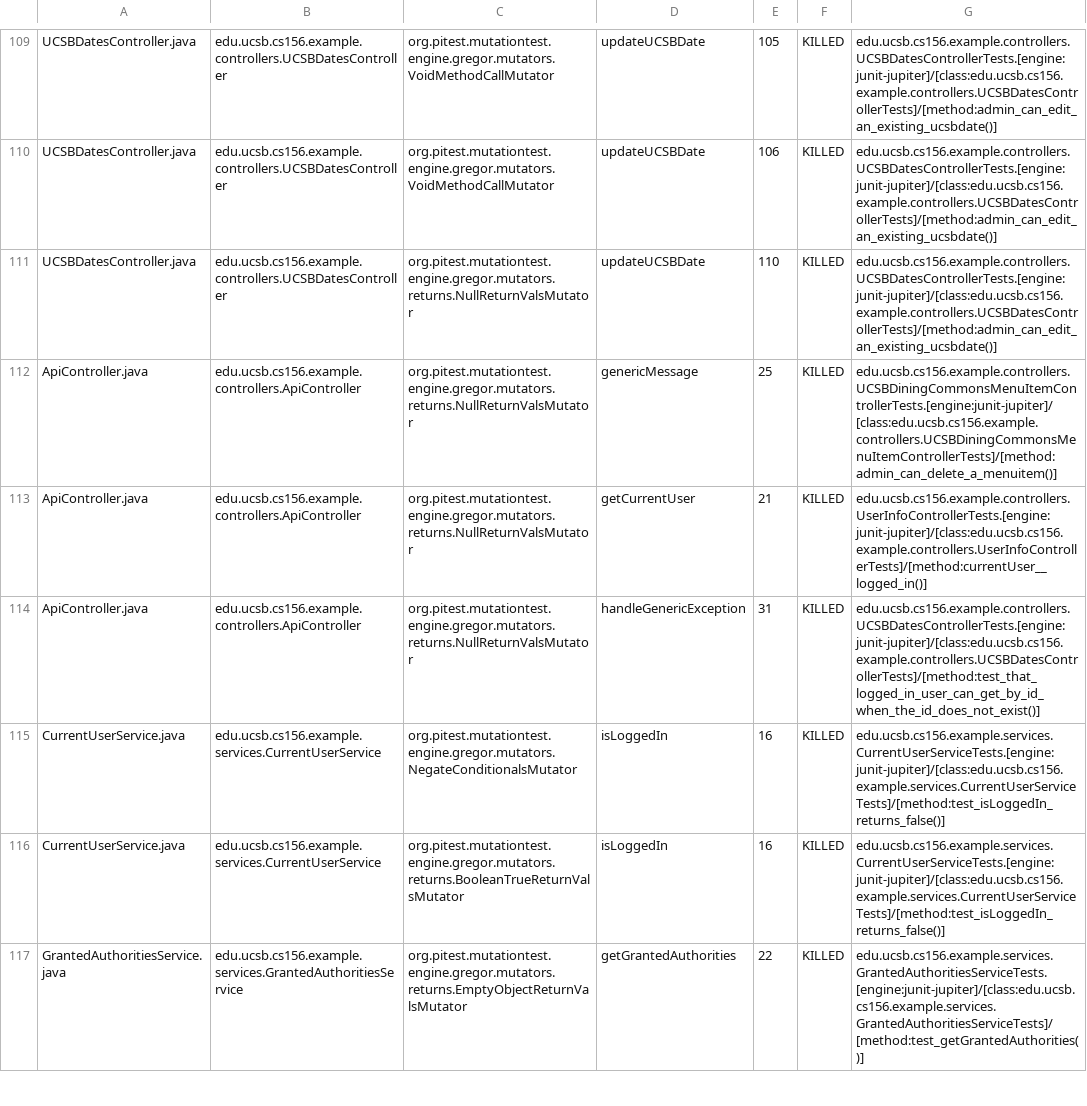
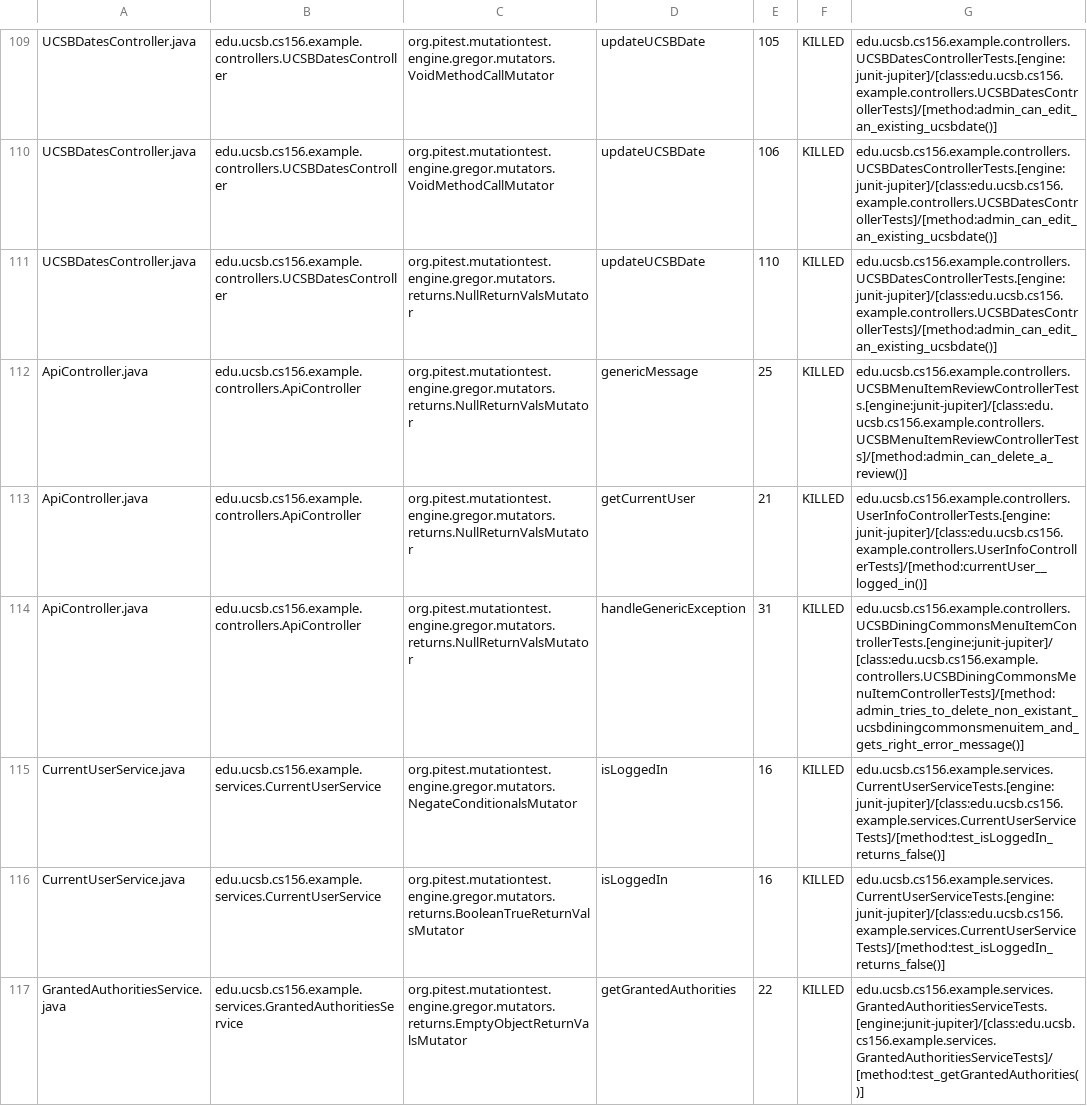
Before and after one commit to ucsb-cs156-f23/team02-f23-7pm-1, a CSV file: prs/66/pitest/mutations.csv, drawn as a sheet; only a part is shown, gaps mark what is left out.

Commit message:
Deploying to gh-pages from @ ucsb-cs156-f23/team02-f23-7pm-1@8287b6cb0f6bde3abf0ab0b10d4c224d9033a790 🚀

```diff
--- a/prs/66/pitest/mutations.csv
+++ b/prs/66/pitest/mutations.csv
@@ -111,5 +111,5 @@ UCSBDatesController.java,edu.ucsb.cs156.example.controllers.UCSBDatesController,
 UCSBDatesController.java,edu.ucsb.cs156.example.controllers.UCSBDatesController,org.pitest.mutationtest.engine.gregor.mutators.returns.NullReturnValsMutator,updateUCSBDate,110,KILLED,edu.ucsb.cs156.example.controllers.UCSBDatesControllerTests.[engine:junit-jupiter]/[class:edu.ucsb.cs156.example.controllers.UCSBDatesControllerTests]/[method:admin_can_edit_an_existing_ucsbdate()]
-ApiController.java,edu.ucsb.cs156.example.controllers.ApiController,org.pitest.mutationtest.engine.gregor.mutators.returns.NullReturnValsMutator,genericMessage,25,KILLED,edu.ucsb.cs156.example.controllers.UCSBDiningCommonsMenuItemControllerTests.[engine:junit-jupiter]/[class:edu.ucsb.cs156.example.controllers.UCSBDiningCommonsMenuItemControllerTests]/[method:admin_can_delete_a_menuitem()]
+ApiController.java,edu.ucsb.cs156.example.controllers.ApiController,org.pitest.mutationtest.engine.gregor.mutators.returns.NullReturnValsMutator,genericMessage,25,KILLED,edu.ucsb.cs156.example.controllers.UCSBMenuItemReviewControllerTests.[engine:junit-jupiter]/[class:edu.ucsb.cs156.example.controllers.UCSBMenuItemReviewControllerTests]/[method:admin_can_delete_a_review()]
 ApiController.java,edu.ucsb.cs156.example.controllers.ApiController,org.pitest.mutationtest.engine.gregor.mutators.returns.NullReturnValsMutator,getCurrentUser,21,KILLED,edu.ucsb.cs156.example.controllers.UserInfoControllerTests.[engine:junit-jupiter]/[class:edu.ucsb.cs156.example.controllers.UserInfoControllerTests]/[method:currentUser__logged_in()]
-ApiController.java,edu.ucsb.cs156.example.controllers.ApiController,org.pitest.mutationtest.engine.gregor.mutators.returns.NullReturnValsMutator,handleGenericException,31,KILLED,edu.ucsb.cs156.example.controllers.UCSBDatesControllerTests.[engine:junit-jupiter]/[class:edu.ucsb.cs156.example.controllers.UCSBDatesControllerTests]/[method:test_that_logged_in_user_can_get_by_id_when_the_id_does_not_exist()]
+ApiController.java,edu.ucsb.cs156.example.controllers.ApiController,org.pitest.mutationtest.engine.gregor.mutators.returns.NullReturnValsMutator,handleGenericException,31,KILLED,edu.ucsb.cs156.example.controllers.UCSBDiningCommonsMenuItemControllerTests.[engine:junit-jupiter]/[class:edu.ucsb.cs156.example.controllers.UCSBDiningCommonsMenuItemControllerTests]/[method:admin_tries_to_delete_non_existant_ucsbdiningcommonsmenuitem_and_gets_right_error_message()]
 CurrentUserService.java,edu.ucsb.cs156.example.services.CurrentUserService,org.pitest.mutationtest.engine.gregor.mutators.NegateConditionalsMutator,isLoggedIn,16,KILLED,edu.ucsb.cs156.example.services.CurrentUserServiceTests.[engine:junit-jupiter]/[class:edu.ucsb.cs156.example.services.CurrentUserServiceTests]/[method:test_isLoggedIn_returns_false()]
```
Also changed, not shown: 15 other files.
